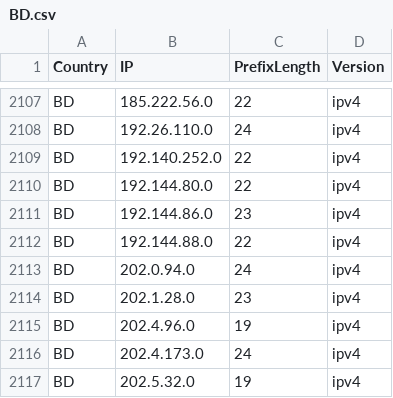
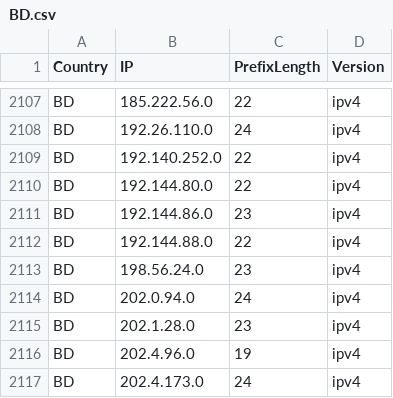
Before and after one commit to Palasito/Official-IANA-IP-blocks, a CSV file: CSV/IPV4/BD.csv, drawn as a sheet; only a part is shown, gaps mark what is left out; the shorter side is filled out with more unchanged rows.

```diff
--- a/CSV/IPV4/BD.csv
+++ b/CSV/IPV4/BD.csv
@@ -2112,2 +2112,3 @@ BD,192.144.86.0,23,ipv4
 BD,192.144.88.0,22,ipv4
+BD,198.56.24.0,23,ipv4
 BD,202.0.94.0,24,ipv4
```
Also changed, not shown: CSV/IPV4/ID.csv, CSV/IPV4/IN.csv, 30 other files.
